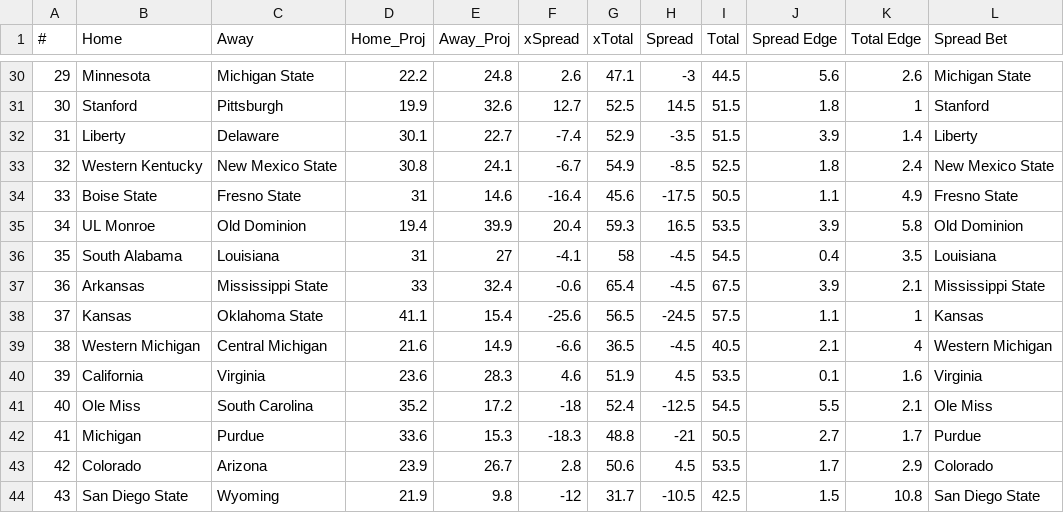
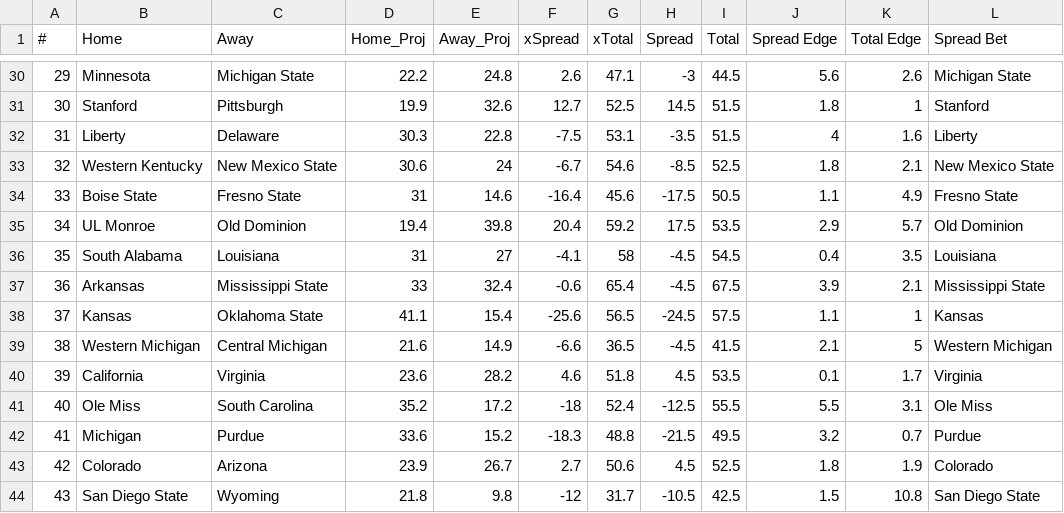
Before and after one commit to UtterLocks/1, a CSV file: data/cfb_live.csv, drawn as a sheet; only a part is shown, gaps mark what is left out; the diff covers the shown part only; the diff names each change by its address in the sheet, - before the commit and + after, or states it on an @@ line.

```diff
--- a/data/cfb_live.csv
+++ b/data/cfb_live.csv
-D32 (Home_Proj): 30.1
+D32 (Home_Proj): 30.3
-E32 (Away_Proj): 22.7
+E32 (Away_Proj): 22.8
-F32 (xSpread): -7.4
+F32 (xSpread): -7.5
-G32 (xTotal): 52.9
+G32 (xTotal): 53.1
-J32 (Spread Edge): 3.9
+J32 (Spread Edge): 4
-K32 (Total Edge): 1.4
+K32 (Total Edge): 1.6
-D33 (Home_Proj): 30.8
+D33 (Home_Proj): 30.6
-E33 (Away_Proj): 24.1
+E33 (Away_Proj): 24
-G33 (xTotal): 54.9
+G33 (xTotal): 54.6
-K33 (Total Edge): 2.4
+K33 (Total Edge): 2.1
-E35 (Away_Proj): 39.9
+E35 (Away_Proj): 39.8
-G35 (xTotal): 59.3
+G35 (xTotal): 59.2
-H35 (Spread): 16.5
+H35 (Spread): 17.5
-J35 (Spread Edge): 3.9
+J35 (Spread Edge): 2.9
-K35 (Total Edge): 5.8
+K35 (Total Edge): 5.7
-I39 (Total): 40.5
+I39 (Total): 41.5
-K39 (Total Edge): 4
+K39 (Total Edge): 5
-E40 (Away_Proj): 28.3
+E40 (Away_Proj): 28.2
-G40 (xTotal): 51.9
+G40 (xTotal): 51.8
-K40 (Total Edge): 1.6
+K40 (Total Edge): 1.7
-I41 (Total): 54.5
+I41 (Total): 55.5
-K41 (Total Edge): 2.1
+K41 (Total Edge): 3.1
-E42 (Away_Proj): 15.3
+E42 (Away_Proj): 15.2
-H42 (Spread): -21
+H42 (Spread): -21.5
-I42 (Total): 50.5
+I42 (Total): 49.5
-J42 (Spread Edge): 2.7
+J42 (Spread Edge): 3.2
-K42 (Total Edge): 1.7
+K42 (Total Edge): 0.7
-F43 (xSpread): 2.8
+F43 (xSpread): 2.7
-I43 (Total): 53.5
+I43 (Total): 52.5
-J43 (Spread Edge): 1.7
+J43 (Spread Edge): 1.8
-K43 (Total Edge): 2.9
+K43 (Total Edge): 1.9
-D44 (Home_Proj): 21.9
+D44 (Home_Proj): 21.8
```
Also changed, not shown: 78 edited cells elsewhere in this file.
